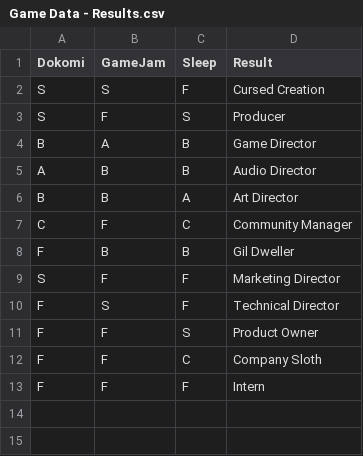
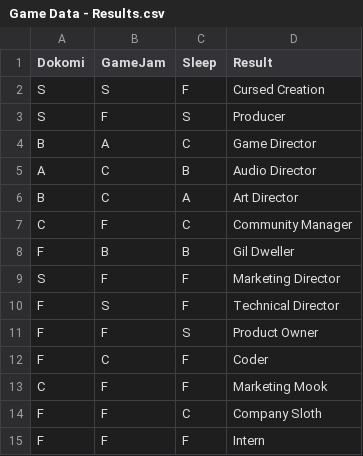
Before and after one commit to Faulo/DokoDont, a CSV file: Assets/Data/Game Data - Results.csv, drawn as a sheet.

Commit message:
Update results

```diff
--- a/Assets/Data/Game Data - Results.csv
+++ b/Assets/Data/Game Data - Results.csv
@@ -3,5 +3,5 @@ S,S,F,Cursed Creation
 S,F,S,Producer
-B,A,B,Game Director
-A,B,B,Audio Director
-B,B,A,Art Director
+B,A,C,Game Director
+A,C,B,Audio Director
+B,C,A,Art Director
 C,F,C,Community Manager
@@ -11,2 +11,4 @@ F,S,F,Technical Director
 F,F,S,Product Owner
+F,C,F,Coder
+C,F,F,Marketing Mook
 F,F,C,Company Sloth
```
